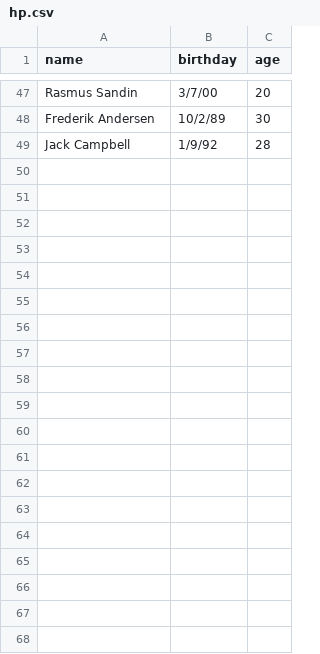
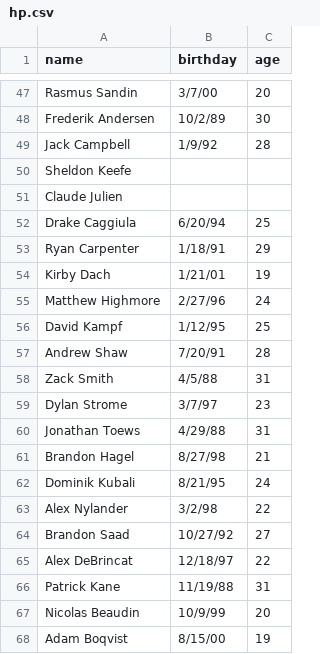
Before and after one commit to fariiaakh/INF1343, a CSV file: A1/hp.csv, drawn as a sheet; only a part is shown, gaps mark what is left out; the diff covers the shown part only.

Commit message:
update HP w/ coaches, blackhawks players

```diff
--- a/A1/hp.csv
+++ b/A1/hp.csv
@@ -49 +49,20 @@ Frederik Andersen,10/2/89,30
 Jack Campbell,1/9/92,28
+Sheldon Keefe,,
+Claude Julien,,
+Drake Caggiula,6/20/94,25
+Ryan Carpenter,1/18/91,29
+Kirby Dach,1/21/01,19
+Matthew Highmore,2/27/96,24
+David Kampf,1/12/95,25
+Andrew Shaw,7/20/91,28
+Zack Smith,4/5/88,31
+Dylan Strome,3/7/97,23
+Jonathan Toews,4/29/88,31
+Brandon Hagel,8/27/98,21
+Dominik Kubali,8/21/95,24
+Alex Nylander,3/2/98,22
+Brandon Saad,10/27/92,27
+Alex DeBrincat,12/18/97,22
+Patrick Kane,11/19/88,31
+Nicolas Beaudin,10/9/99,20
+Adam Boqvist,8/15/00,19
```
Also changed, not shown: 11 added rows elsewhere in this file.
